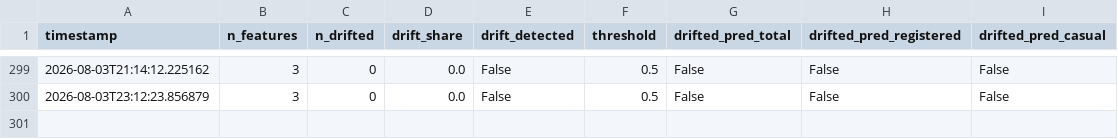
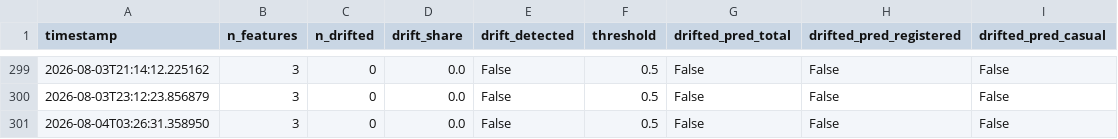
Before and after one commit to robertogarces/bike-sharing-forecast, a CSV file: artifacts/monitoring/output_drift_history.csv, drawn as a sheet; only a part is shown, gaps mark what is left out; the diff names each change by its address in the sheet, - before the commit and + after, or states it on an @@ line.

```diff
--- a/artifacts/monitoring/output_drift_history.csv
+++ b/artifacts/monitoring/output_drift_history.csv
+row 301: 2026-08-04T03:26:31.358950 | 3 | 0 | 0.0 | False | 0.5 | False | False | False
```
Also changed, not shown: 3 other files.
